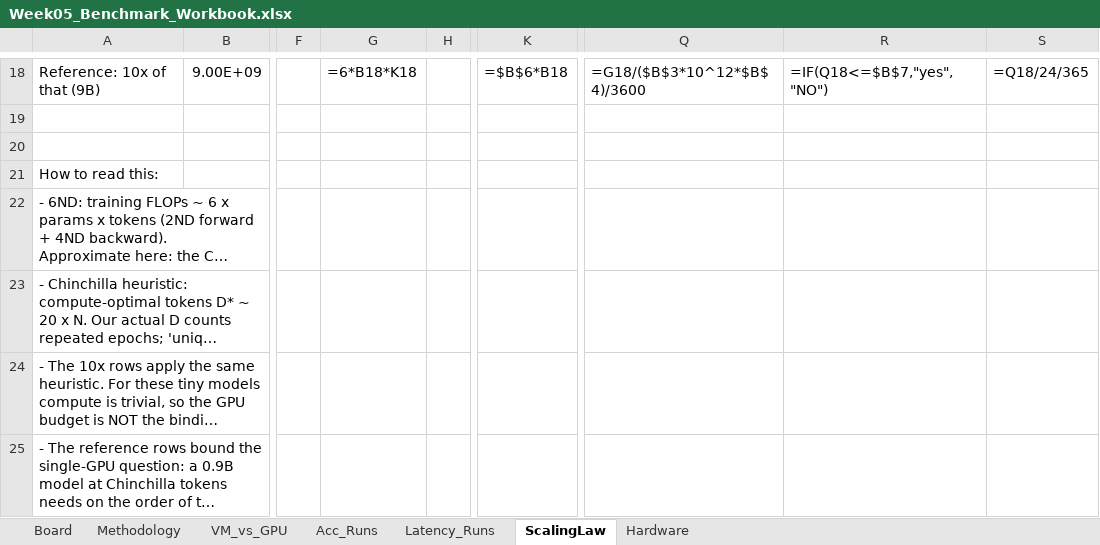
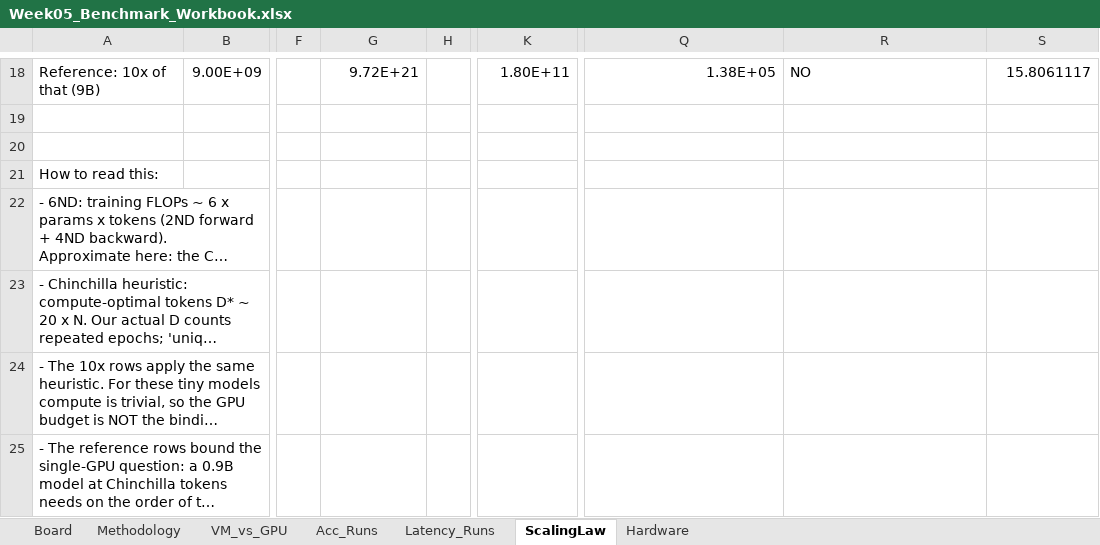
Before and after one commit to davisp8-creator/Week-05-Latency-Memory-Accuracy-A-Measured-Trade-off-Board-for-Quantization-Distillation-and-Fusion, an Excel workbook: results/Week05_Benchmark_Workbook.xlsx, sheet ScalingLaw, drawn as a sheet; only a part is shown, gaps mark what is left out; long unchanged cells end in …; values as stored, in another font and other column widths than the file's, no borders; formulas without a stored value are shown as written; the diff covers the shown part only; the diff names each change by its address in the sheet, - before the commit and + after, or states it on an @@ line.

```diff
--- a/results/Week05_Benchmark_Workbook.xlsx (sheet ScalingLaw)
+++ b/results/Week05_Benchmark_Workbook.xlsx (sheet ScalingLaw)
-G18: =6*B18*K18
+G18: 9.72E+21
-K18: =$B$6*B18
+K18: 1.80E+11
-Q18: =G18/($B$3*10^12*$B$4)/3600
+Q18: 1.38E+05
-R18: =IF(Q18<=$B$7,"yes","NO")
+R18: NO
-S18: =Q18/24/365
+S18: 15.8061117
```
Also changed, not shown: 53 edited cells elsewhere in this sheet, sheet VM_vs_GPU, sheet Board, charts or pictures, 1 other file.
